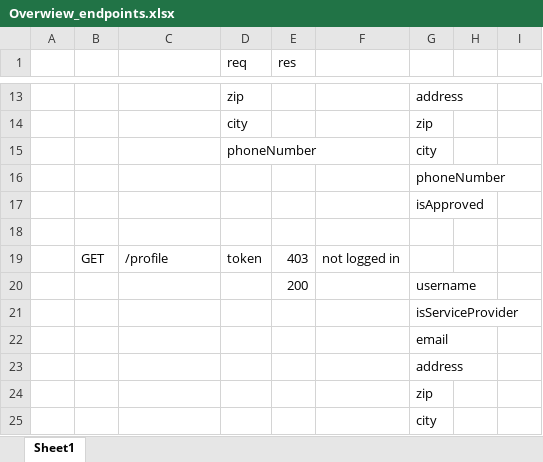
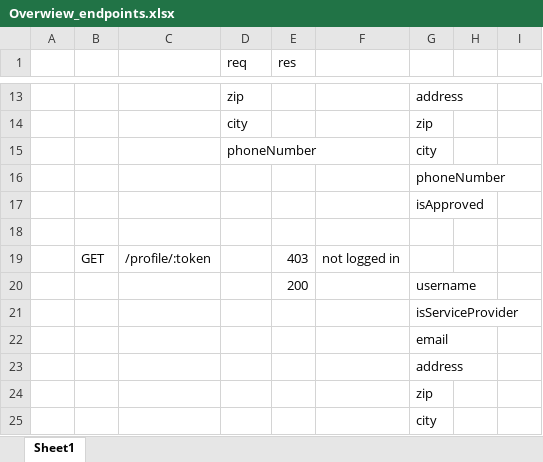
Before and after one commit to scg-unibe-ch/ese2019-team8, an Excel workbook: docs/Overwiew_endpoints.xlsx, sheet Sheet1, drawn as a sheet; only a part is shown, gaps mark what is left out; values as stored, in another font and other column widths than the file's, no borders; the diff names each change by its address in the sheet, - before the commit and + after, or states it on an @@ line.

Commit message:
slightly changed GET profile method: request now doesn't have to have a body token sent as parameter

```diff
--- a/docs/Overwiew_endpoints.xlsx (sheet Sheet1)
+++ b/docs/Overwiew_endpoints.xlsx (sheet Sheet1)
-C19: /profile
+C19: /profile/:token
-D19 (req): token
+D19 (req): (empty)
```
Also changed, not shown: 1 other file.
